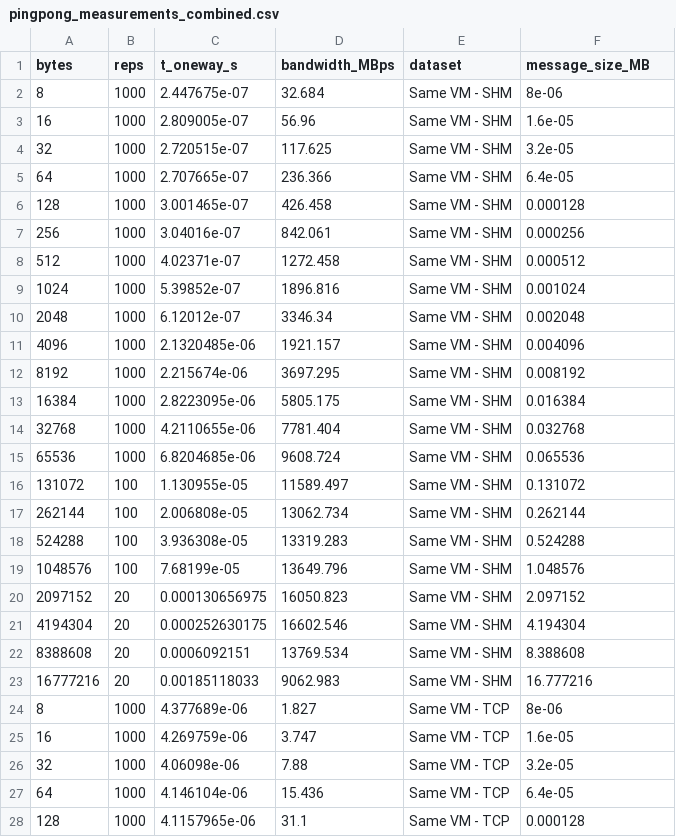
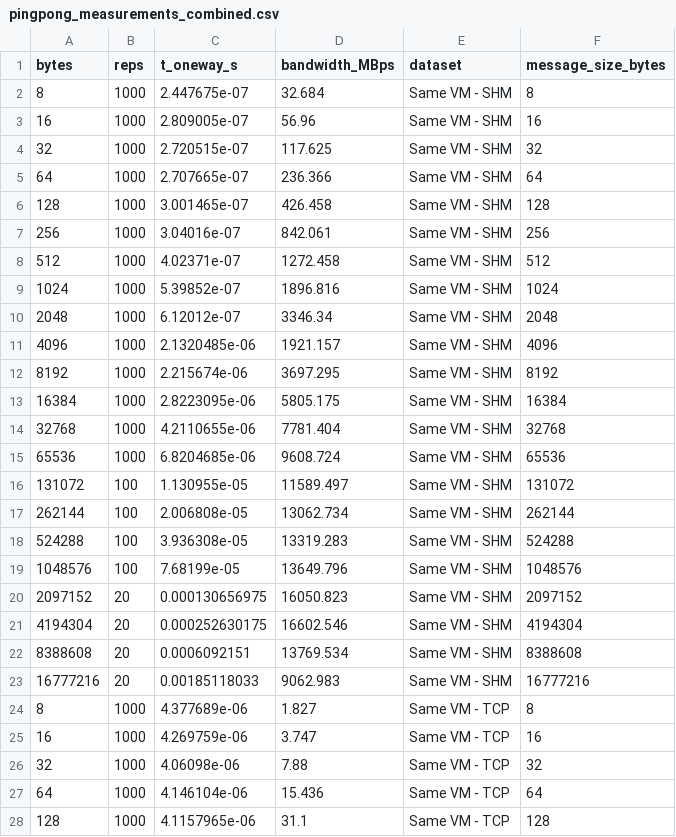
Before and after one commit to jeanmajdalani/Heat-Diffusion-MPI, a CSV file: results/analysis/pingpong_measurements_combined.csv, drawn as a sheet; only a part is shown; the diff covers the shown part only.

```diff
--- a/results/analysis/pingpong_measurements_combined.csv
+++ b/results/analysis/pingpong_measurements_combined.csv
@@ -1,28 +1,28 @@
-bytes,reps,t_oneway_s,bandwidth_MBps,dataset,message_size_MB
-8,1000,2.447675e-07,32.684,Same VM - SHM,8e-06
-16,1000,2.809005e-07,56.96,Same VM - SHM,1.6e-05
-32,1000,2.720515e-07,117.625,Same VM - SHM,3.2e-05
-64,1000,2.707665e-07,236.366,Same VM - SHM,6.4e-05
-128,1000,3.001465e-07,426.458,Same VM - SHM,0.000128
-256,1000,3.04016e-07,842.061,Same VM - SHM,0.000256
-512,1000,4.02371e-07,1272.458,Same VM - SHM,0.000512
-1024,1000,5.39852e-07,1896.816,Same VM - SHM,0.001024
-2048,1000,6.12012e-07,3346.34,Same VM - SHM,0.002048
-4096,1000,2.1320485e-06,1921.157,Same VM - SHM,0.004096
-8192,1000,2.215674e-06,3697.295,Same VM - SHM,0.008192
-16384,1000,2.8223095e-06,5805.175,Same VM - SHM,0.016384
-32768,1000,4.2110655e-06,7781.404,Same VM - SHM,0.032768
-65536,1000,6.8204685e-06,9608.724,Same VM - SHM,0.065536
-131072,100,1.130955e-05,11589.497,Same VM - SHM,0.131072
-262144,100,2.006808e-05,13062.734,Same VM - SHM,0.262144
-524288,100,3.936308e-05,13319.283,Same VM - SHM,0.524288
-1048576,100,7.68199e-05,13649.796,Same VM - SHM,1.048576
-2097152,20,0.000130656975,16050.823,Same VM - SHM,2.097152
-4194304,20,0.000252630175,16602.546,Same VM - SHM,4.194304
-8388608,20,0.0006092151,13769.534,Same VM - SHM,8.388608
-16777216,20,0.00185118033,9062.983,Same VM - SHM,16.777216
-8,1000,4.377689e-06,1.827,Same VM - TCP,8e-06
-16,1000,4.269759e-06,3.747,Same VM - TCP,1.6e-05
-32,1000,4.06098e-06,7.88,Same VM - TCP,3.2e-05
-64,1000,4.146104e-06,15.436,Same VM - TCP,6.4e-05
-128,1000,4.1157965e-06,31.1,Same VM - TCP,0.000128
+bytes,reps,t_oneway_s,bandwidth_MBps,dataset,message_size_bytes
+8,1000,2.447675e-07,32.684,Same VM - SHM,8
+16,1000,2.809005e-07,56.96,Same VM - SHM,16
+32,1000,2.720515e-07,117.625,Same VM - SHM,32
+64,1000,2.707665e-07,236.366,Same VM - SHM,64
+128,1000,3.001465e-07,426.458,Same VM - SHM,128
+256,1000,3.04016e-07,842.061,Same VM - SHM,256
+512,1000,4.02371e-07,1272.458,Same VM - SHM,512
+1024,1000,5.39852e-07,1896.816,Same VM - SHM,1024
+2048,1000,6.12012e-07,3346.34,Same VM - SHM,2048
+4096,1000,2.1320485e-06,1921.157,Same VM - SHM,4096
+8192,1000,2.215674e-06,3697.295,Same VM - SHM,8192
+16384,1000,2.8223095e-06,5805.175,Same VM - SHM,16384
+32768,1000,4.2110655e-06,7781.404,Same VM - SHM,32768
+65536,1000,6.8204685e-06,9608.724,Same VM - SHM,65536
+131072,100,1.130955e-05,11589.497,Same VM - SHM,131072
+262144,100,2.006808e-05,13062.734,Same VM - SHM,262144
+524288,100,3.936308e-05,13319.283,Same VM - SHM,524288
+1048576,100,7.68199e-05,13649.796,Same VM - SHM,1048576
+2097152,20,0.000130656975,16050.823,Same VM - SHM,2097152
+4194304,20,0.000252630175,16602.546,Same VM - SHM,4194304
+8388608,20,0.0006092151,13769.534,Same VM - SHM,8388608
+16777216,20,0.00185118033,9062.983,Same VM - SHM,16777216
+8,1000,4.377689e-06,1.827,Same VM - TCP,8
+16,1000,4.269759e-06,3.747,Same VM - TCP,16
+32,1000,4.06098e-06,7.88,Same VM - TCP,32
+64,1000,4.146104e-06,15.436,Same VM - TCP,64
+128,1000,4.1157965e-06,31.1,Same VM - TCP,128
```
Also changed, not shown: 83 edited cells elsewhere in this file, 8 other files.
